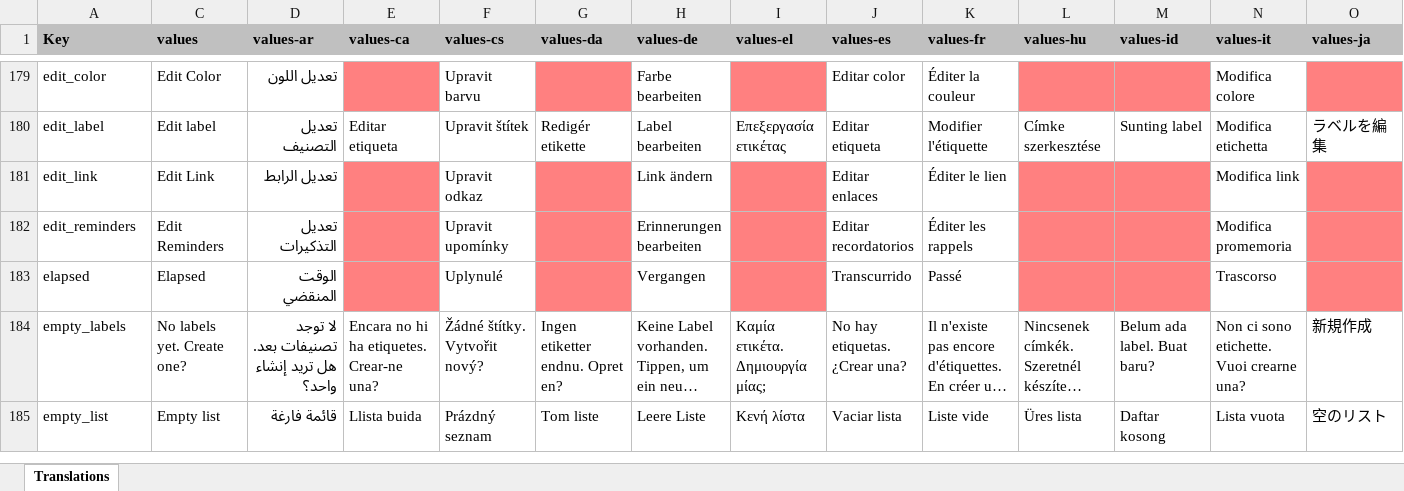
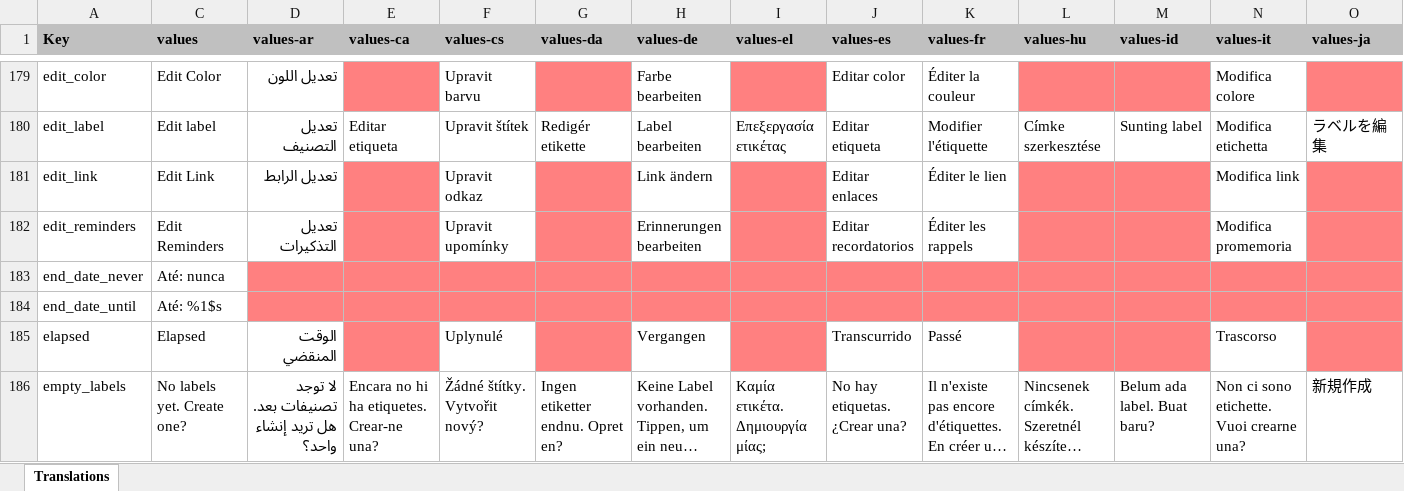
Before and after one commit to luxasfill/OmniTally, an Excel workbook: app/translations.xlsx, sheet Translations, drawn as a sheet; only a part is shown, gaps mark what is left out; the shorter side is filled out with more unchanged rows; long unchanged cells end in …; values as stored, in another font and other column widths than the file's, no borders; charts and pictures not drawn; rows hold the shown columns only; the diff names each change by its address in the sheet, - before the commit and + after, or states it on an @@ line.

Commit message:
Add endDate (Até...) to repeating reminders

```diff
--- a/app/translations.xlsx (sheet Translations)
+++ b/app/translations.xlsx (sheet Translations)
+row 183: end_date_never | Até: nunca
+row 184: end_date_until | Até: %1$s
```
Also changed, not shown: hidden cells, 8 other files.
